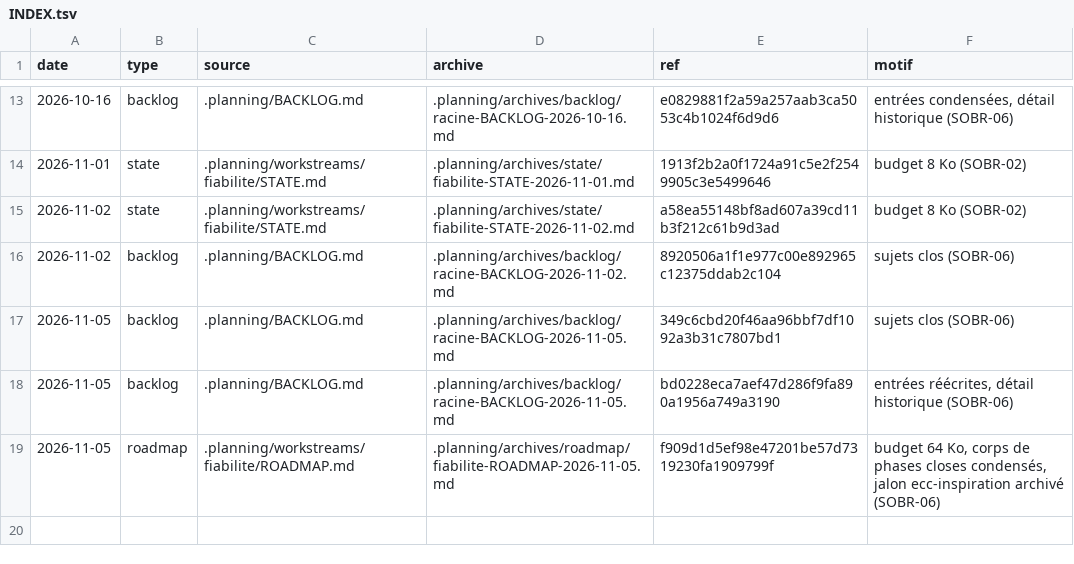
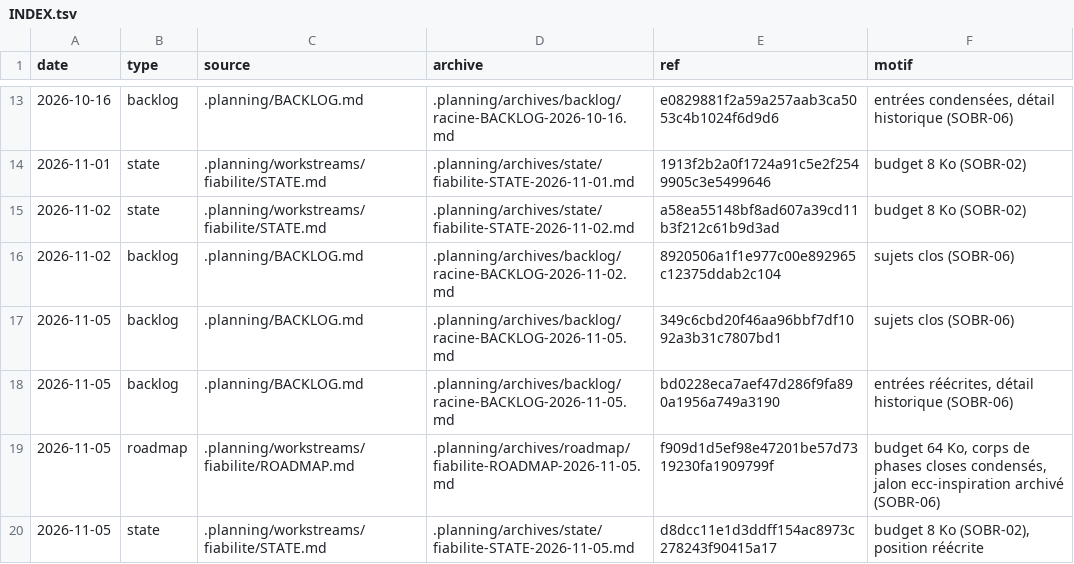
Before and after one commit to picmakpro/vibeflow-os, a TSV file: .planning/archives/INDEX.tsv, drawn as a sheet; only a part is shown, gaps mark what is left out.

```diff
--- a/.planning/archives/INDEX.tsv
+++ b/.planning/archives/INDEX.tsv
@@ -19 +19,2 @@ date	type	source	archive	ref	motif
 2026-11-05	roadmap	.planning/workstreams/fiabilite/ROADMAP.md	.planning/archives/roadmap/fiabilite-ROADMAP-2026-11-05.md	f909d1d5ef98e47201be57d7319230fa1909799f	budget 64 Ko, corps de phases closes condensés, jalon ecc-inspiration archivé (SOBR-06)
+2026-11-05	state	.planning/workstreams/fiabilite/STATE.md	.planning/archives/state/fiabilite-STATE-2026-11-05.md	d8dcc11e1d3ddff154ac8973c278243f90415a17	budget 8 Ko (SOBR-02), position réécrite
```
Also changed, not shown: 2 other files.
